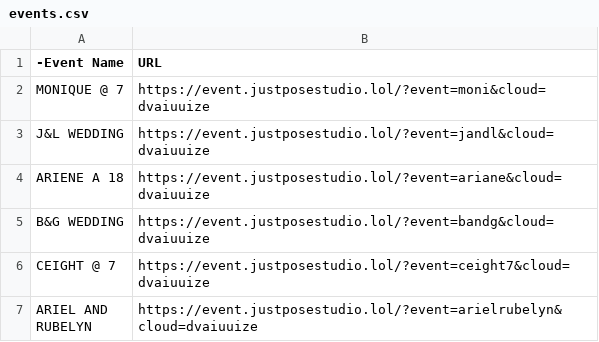
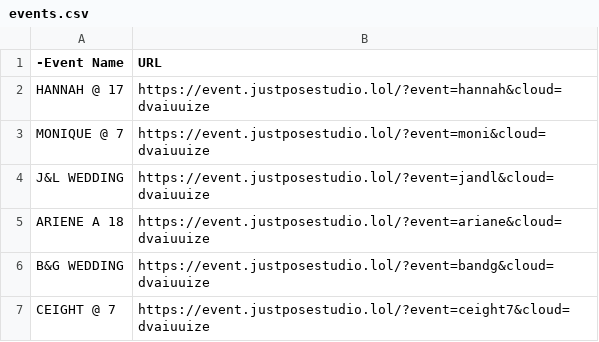
Before and after one commit to sirnichemotivation-rgb/events-landingpage, a CSV file: events.csv, drawn as a sheet; only a part is shown; the shorter side is filled out with more unchanged rows; the diff names each change by its address in the sheet, - before the commit and + after, or states it on an @@ line.

Commit message:
Update events.csv

```diff
--- a/events.csv
+++ b/events.csv
+row 2: HANNAH @ 17 | https://event.justposestudio.lol/?event=hannah&cloud=dvaiuuize
```
